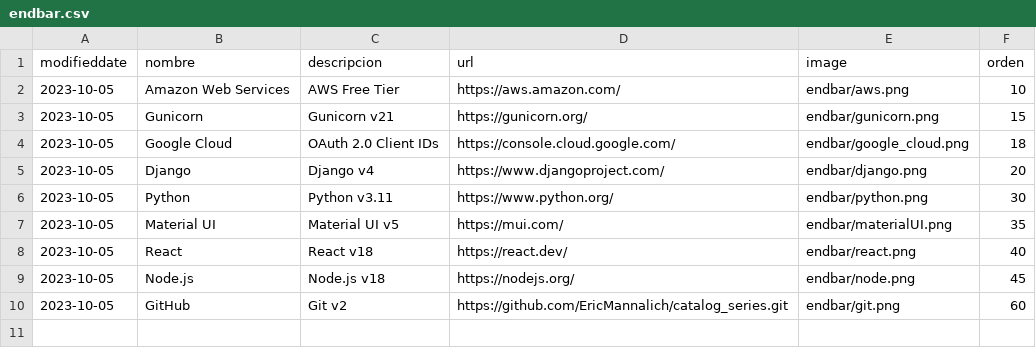
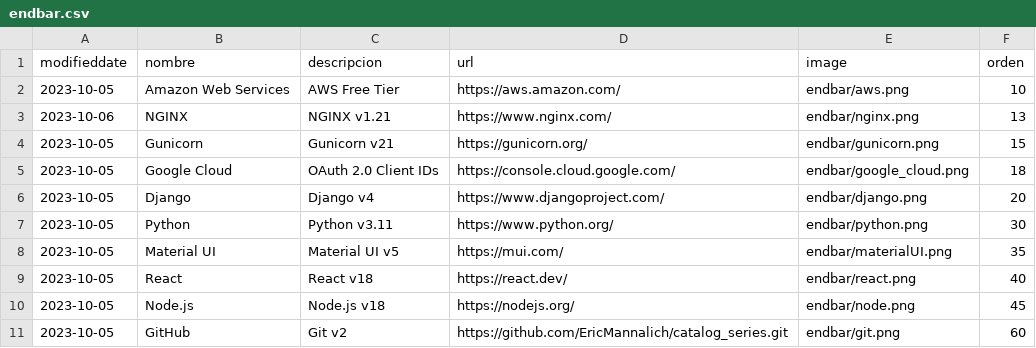
Before and after one commit to EricMannalich/catalog_series, a CSV file: bd_backup/endbar.csv, drawn as a sheet.

```diff
--- a/bd_backup/endbar.csv
+++ b/bd_backup/endbar.csv
@@ -2,2 +2,3 @@
 2023-10-05,Amazon Web Services,AWS Free Tier,https://aws.amazon.com/,endbar/aws.png,10
+2023-10-06,NGINX,NGINX v1.21,https://www.nginx.com/,endbar/nginx.png,13
 2023-10-05,Gunicorn,Gunicorn v21,https://gunicorn.org/,endbar/gunicorn.png,15
```
Also changed, not shown: 2 other files.
